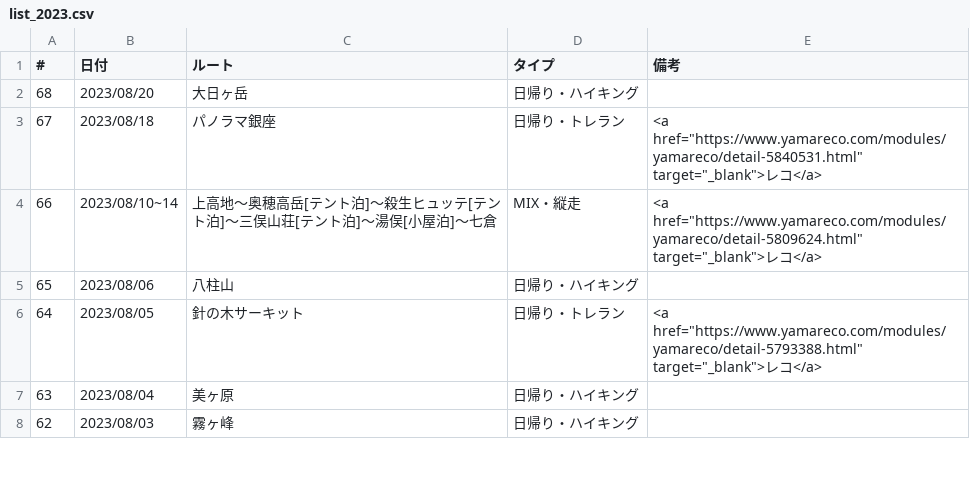
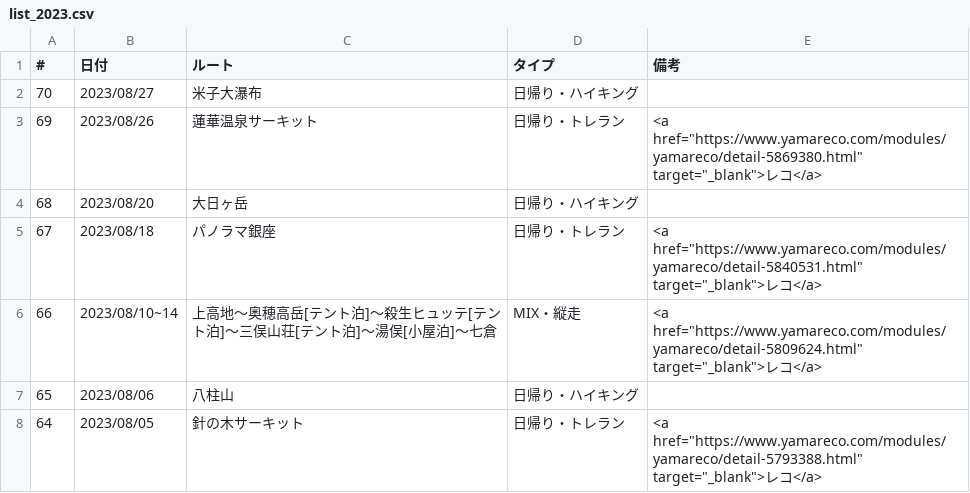
Before and after one commit to onlyzs89/onlyzs89.github.io, a CSV file: mountains/assets/data/list_2023.csv, drawn as a sheet; only a part is shown; the shorter side is filled out with more unchanged rows; the diff names each change by its address in the sheet, - before the commit and + after, or states it on an @@ line.

Commit message:
add

```diff
--- a/mountains/assets/data/list_2023.csv
+++ b/mountains/assets/data/list_2023.csv
+row 2: 70 | 2023/08/27 | 米子大瀑布 | 日帰り・ハイキング
+row 3: 69 | 2023/08/26 | 蓮華温泉サーキット | 日帰り・トレラン | <a href="https://www.yamareco.com/modules/yamareco/detail-5869380.html" target="_blank">レコ</a>
```
